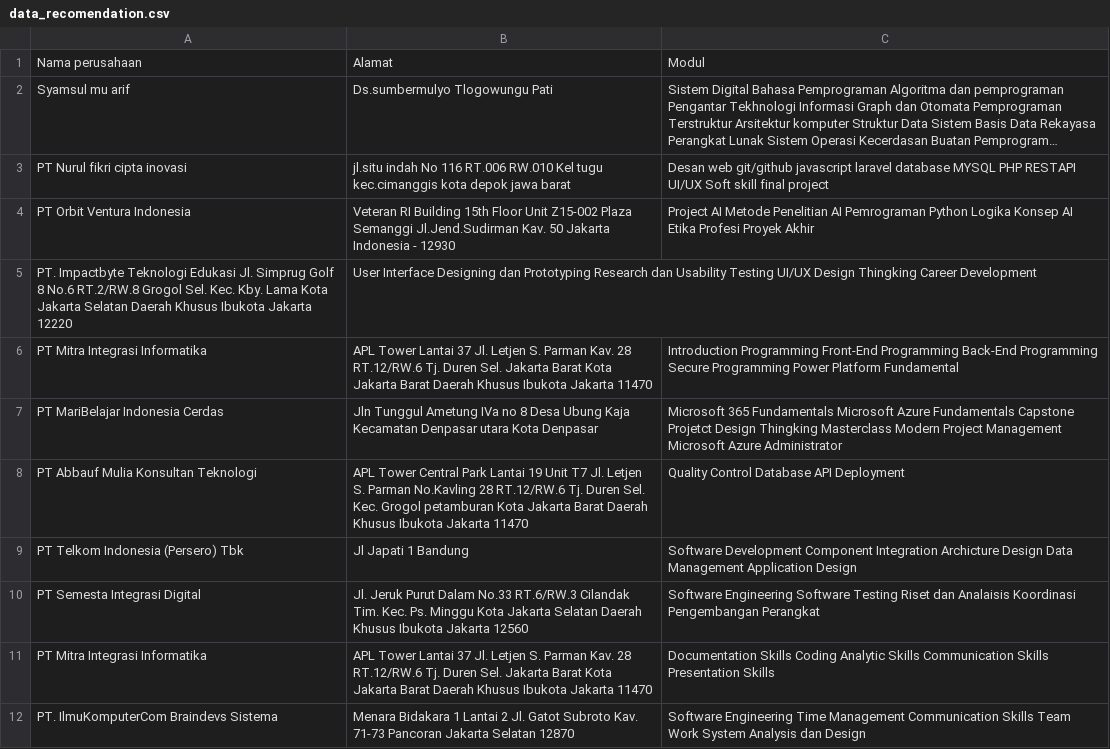
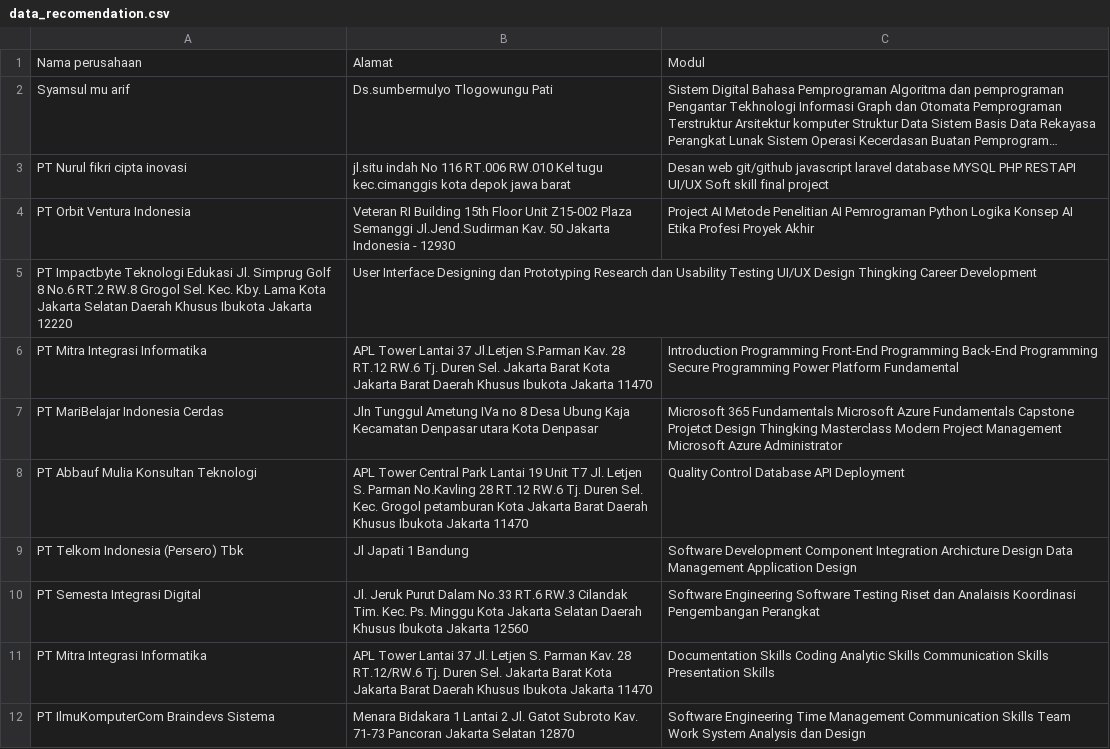
Before and after one commit to syamsulmuariff/Rekomendasi_sistem, a CSV file: data_recomendation.csv, drawn as a sheet; long unchanged cells end in ….

Commit message:
Add files via upload

```diff
--- a/data_recomendation.csv
+++ b/data_recomendation.csv
@@ -4,9 +4,9 @@ PT Nurul fikri cipta inovasi,jl.situ indah No 116 RT.006 RW.010 Kel tugu kec.cim
 PT Orbit Ventura Indonesia,Veteran RI Building 15th Floor Unit Z15-002 Plaza Semanggi Jl.Jend.Sudirman Kav. 50 Jakarta Indonesia - 12930,Project AI Metode Penelitian AI Pemrograman Python Logika Konsep AI Etika Profesi Proyek Akhir
-PT. Impactbyte Teknologi Edukasi Jl. Simprug Golf 8 No.6 RT.2/RW.8 Grogol Sel. Kec. Kby. Lama Kota Jakarta Selatan Daerah Khusus Ibukota Jakarta 12220,User Interface Designing dan Prototyping Research dan Usability Testing UI/UX Design Thingking Career Development
-PT Mitra Integrasi Informatika,APL Tower Lantai 37 Jl. Letjen S. Parman Kav. 28 RT.12/RW.6 Tj. Duren Sel. Jakarta Barat Kota Jakarta Barat Daerah Khusus Ibukota Jakarta 11470,Introduction Programming Front-End Programming Back-End Programming Secure Programming Power Platform Fundamental
+PT Impactbyte Teknologi Edukasi Jl. Simprug Golf 8 No.6 RT.2 RW.8 Grogol Sel. Kec. Kby. Lama Kota Jakarta Selatan Daerah Khusus Ibukota Jakarta 12220,User Interface Designing dan Prototyping Research dan Usability Testing UI/UX Design Thingking Career Development
+PT Mitra Integrasi Informatika,APL Tower Lantai 37 Jl.Letjen S.Parman Kav. 28 RT.12 RW.6 Tj. Duren Sel. Jakarta Barat Kota Jakarta Barat Daerah Khusus Ibukota Jakarta 11470,Introduction Programming Front-End Programming Back-End Programming Secure Programming Power Platform Fundamental
 PT MariBelajar Indonesia Cerdas,Jln Tunggul Ametung IVa no 8 Desa Ubung Kaja Kecamatan Denpasar utara Kota Denpasar,Microsoft 365 Fundamentals Microsoft Azure Fundamentals Capstone Projetct Design Thingking Masterclass Modern Project Management Microsoft Azure Administrator
-PT Abbauf Mulia Konsultan Teknologi,APL Tower Central Park Lantai 19 Unit T7 Jl. Letjen S. Parman No.Kavling 28 RT.12/RW.6 Tj. Duren Sel. Kec. Grogol petamburan Kota Jakarta Barat Daerah Khusus Ibukota Jakarta 11470,Quality Control Database API Deployment
+PT Abbauf Mulia Konsultan Teknologi,APL Tower Central Park Lantai 19 Unit T7 Jl. Letjen S. Parman No.Kavling 28 RT.12 RW.6 Tj. Duren Sel. Kec. Grogol petamburan Kota Jakarta Barat Daerah Khusus Ibukota Jakarta 11470,Quality Control Database API Deployment
 PT Telkom Indonesia (Persero) Tbk,Jl Japati 1 Bandung,Software Development Component Integration Archicture Design Data Management Application Design
-PT Semesta Integrasi Digital,Jl. Jeruk Purut Dalam No.33 RT.6/RW.3 Cilandak Tim. Kec. Ps. Minggu Kota Jakarta Selatan Daerah Khusus Ibukota Jakarta 12560,Software Engineering Software Testing Riset dan Analaisis Koordinasi Pengembangan Perangkat
+PT Semesta Integrasi Digital,Jl. Jeruk Purut Dalam No.33 RT.6 RW.3 Cilandak Tim. Kec. Ps. Minggu Kota Jakarta Selatan Daerah Khusus Ibukota Jakarta 12560,Software Engineering Software Testing Riset dan Analaisis Koordinasi Pengembangan Perangkat
 PT Mitra Integrasi Informatika,APL Tower Lantai 37 Jl. Letjen S. Parman Kav. 28 RT.12/RW.6 Tj. Duren Sel. Jakarta Barat Kota Jakarta Barat Daerah Khusus Ibukota Jakarta 11470,Documentation Skills Coding Analytic Skills Communication Skills Presentation Skills
-PT. IlmuKomputerCom Braindevs Sistema,Menara Bidakara 1 Lantai 2 Jl. Gatot Subroto Kav. 71-73 Pancoran Jakarta Selatan 12870,Software Engineering Time Management Communication Skills Team Work System Analysis dan Design
+PT IlmuKomputerCom Braindevs Sistema,Menara Bidakara 1 Lantai 2 Jl. Gatot Subroto Kav. 71-73 Pancoran Jakarta Selatan 12870,Software Engineering Time Management Communication Skills Team Work System Analysis dan Design
```
